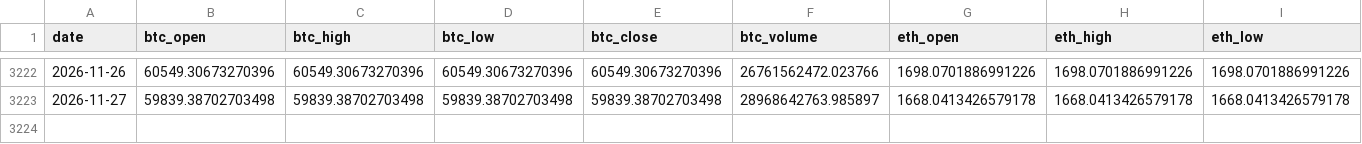
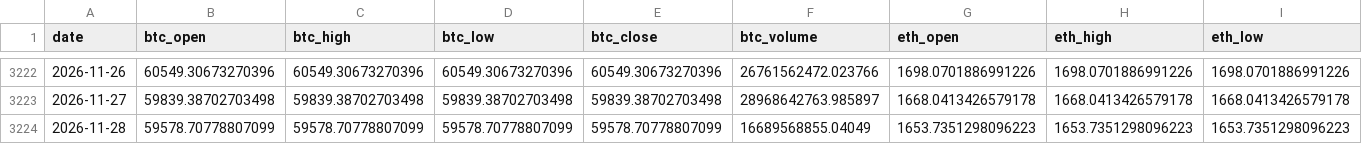
Before and after one commit to josean9/TFG_Crypto_DEF, a CSV file: data/csv/df_merged.csv, drawn as a sheet; only a part is shown, gaps mark what is left out; rows hold the shown columns only; the diff names each change by its address in the sheet, - before the commit and + after, or states it on an @@ line.

```diff
--- a/data/csv/df_merged.csv
+++ b/data/csv/df_merged.csv
+row 3224: 2026-11-28 | 59578.70778807099 | 59578.70778807099 | 59578.70778807099 | 59578.70778807099 | 16689568855.04049 | 1653.7351298096223 | 1653.7351298096223 | 1653.7351298096223
```
Also changed, not shown: 1 other file.
